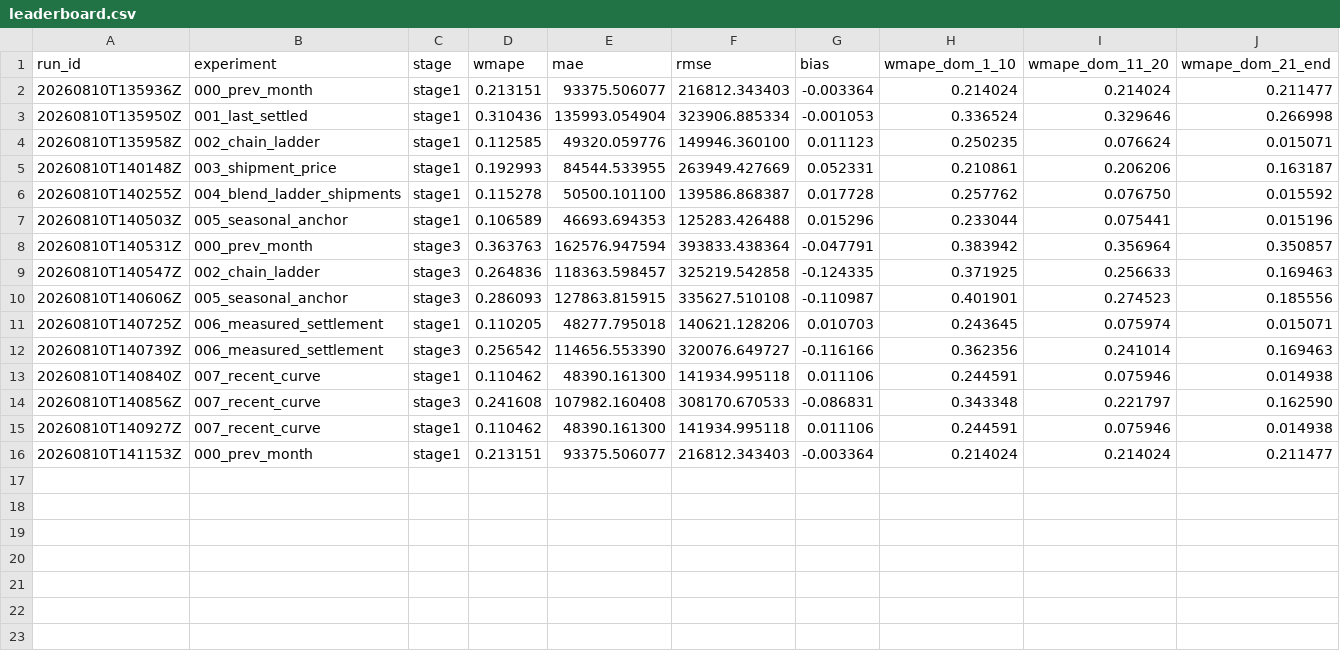
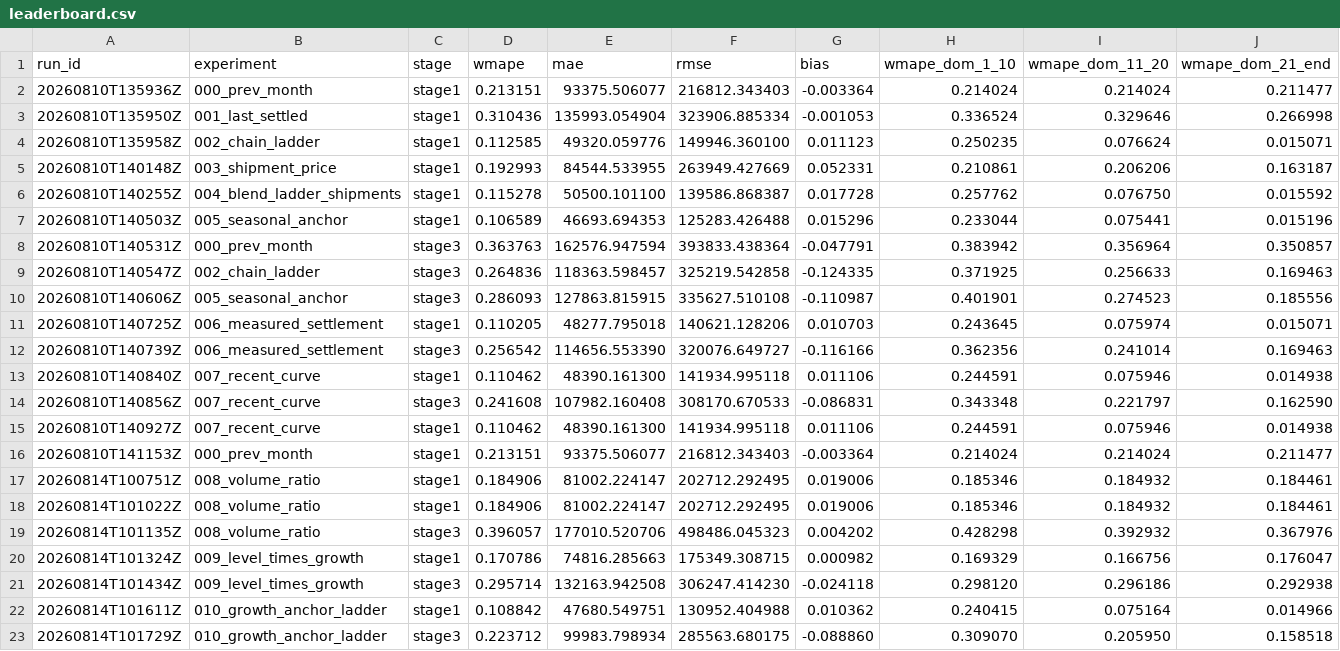
Before and after one commit to fifth-law/experiment-forecast, a CSV file: results_sales/leaderboard.csv, drawn as a sheet; only a part is shown; rows hold the shown columns only; the diff names each change by its address in the sheet, - before the commit and + after, or states it on an @@ line.

```diff
--- a/results_sales/leaderboard.csv
+++ b/results_sales/leaderboard.csv
+row 17: 20260814T100751Z | 008_volume_ratio | stage1 | 0.184906 | 81002.224147 | 202712.292495 | 0.019006 | 0.185346 | 0.184932 | 0.184461
+row 18: 20260814T101022Z | 008_volume_ratio | stage1 | 0.184906 | 81002.224147 | 202712.292495 | 0.019006 | 0.185346 | 0.184932 | 0.184461
+row 19: 20260814T101135Z | 008_volume_ratio | stage3 | 0.396057 | 177010.520706 | 498486.045323 | 0.004202 | 0.428298 | 0.392932 | 0.367976
+row 20: 20260814T101324Z | 009_level_times_growth | stage1 | 0.170786 | 74816.285663 | 175349.308715 | 0.000982 | 0.169329 | 0.166756 | 0.176047
+row 21: 20260814T101434Z | 009_level_times_growth | stage3 | 0.295714 | 132163.942508 | 306247.414230 | -0.024118 | 0.298120 | 0.296186 | 0.292938
+row 22: 20260814T101611Z | 010_growth_anchor_ladder | stage1 | 0.108842 | 47680.549751 | 130952.404988 | 0.010362 | 0.240415 | 0.075164 | 0.014966
+row 23: 20260814T101729Z | 010_growth_anchor_ladder | stage3 | 0.223712 | 99983.798934 | 285563.680175 | -0.088860 | 0.309070 | 0.205950 | 0.158518
```
Also changed, not shown: 14 other files.
